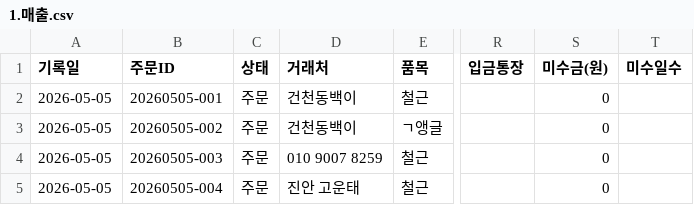
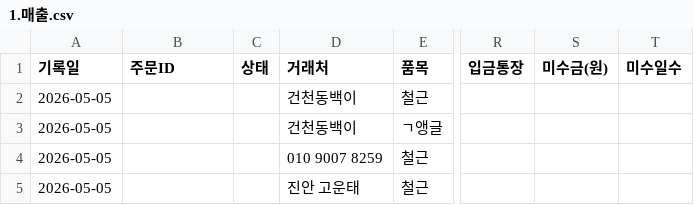
Before and after one commit to soongon/sl-steel-ops, a CSV file: data/1.매출.csv, drawn as a sheet; only a part is shown, gaps mark what is left out; the diff names each change by its address in the sheet, - before the commit and + after, or states it on an @@ line.

```diff
--- a/data/1.매출.csv
+++ b/data/1.매출.csv
-B2 (주문ID): 20260505-001
+B2 (주문ID): (empty)
-C2:C5 (상태): 주문
+C2:C5 (상태): (empty)
-S2:S5 (미수금(원)): 0
+S2:S5 (미수금(원)): (empty)
-B3 (주문ID): 20260505-002
+B3 (주문ID): (empty)
-B4 (주문ID): 20260505-003
+B4 (주문ID): (empty)
-B5 (주문ID): 20260505-004
+B5 (주문ID): (empty)
```
Also changed, not shown: data/0.개선아이디어.csv, data/2.매입.csv, 5 other files.
